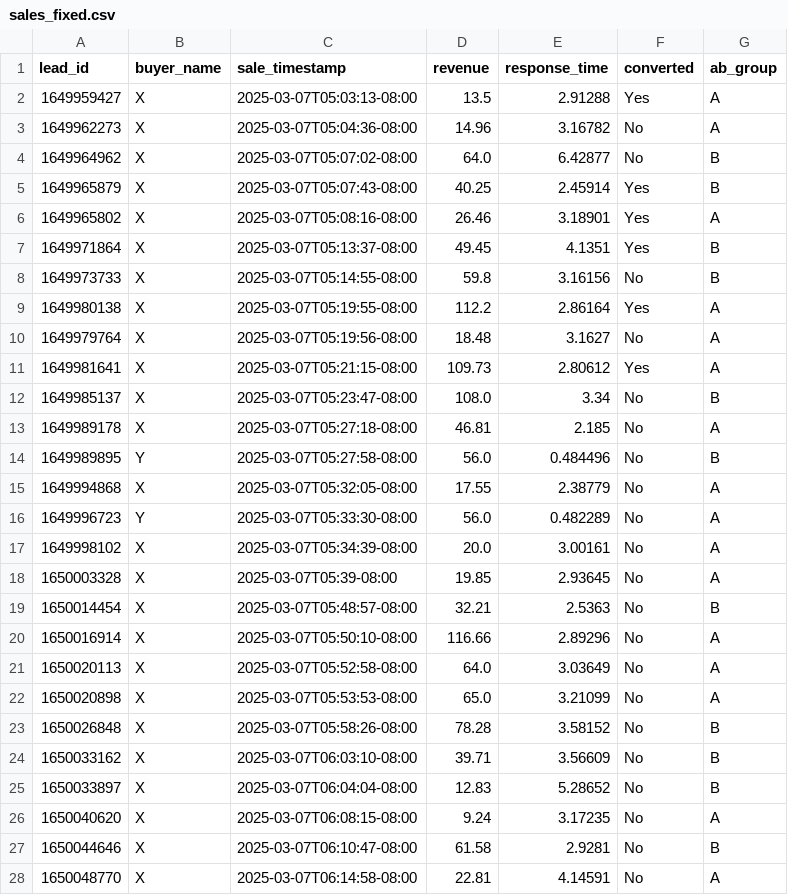
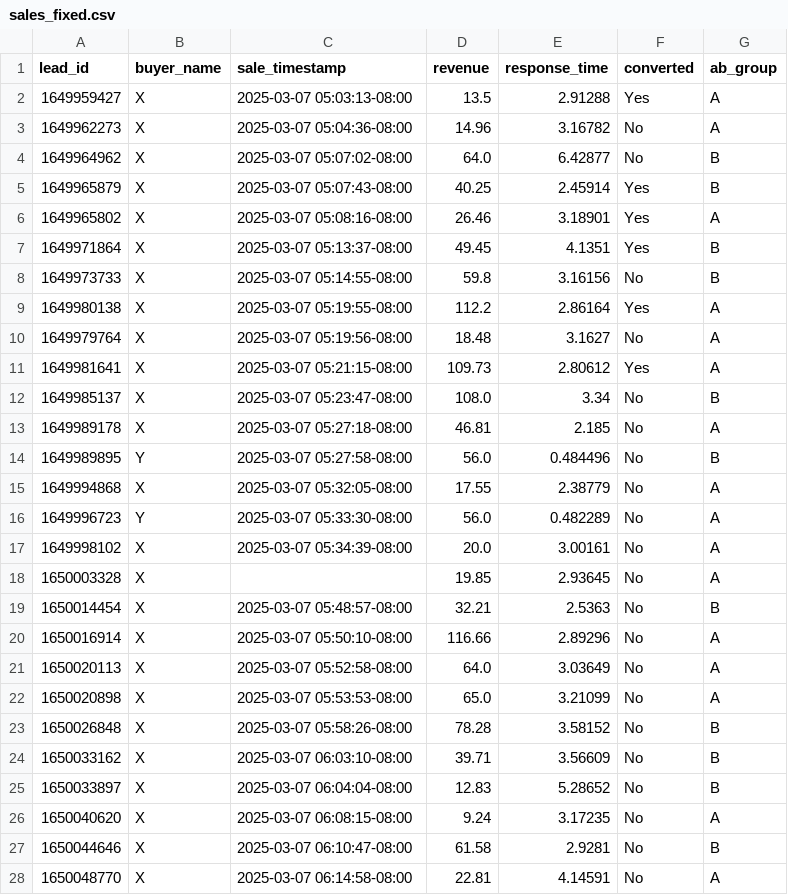
Before and after one commit to jblevins32/LucidIntel-Assessment, a CSV file: coding_data/sales_fixed.csv, drawn as a sheet; only a part is shown; the diff covers the shown part only.

```diff
--- a/coding_data/sales_fixed.csv
+++ b/coding_data/sales_fixed.csv
@@ -1,28 +1,28 @@
 lead_id,buyer_name,sale_timestamp,revenue,response_time,converted,ab_group
-1649959427,X,2025-03-07T05:03:13-08:00,13.5,2.91288,Yes,A
-1649962273,X,2025-03-07T05:04:36-08:00,14.96,3.16782,No,A
-1649964962,X,2025-03-07T05:07:02-08:00,64.0,6.42877,No,B
-1649965879,X,2025-03-07T05:07:43-08:00,40.25,2.45914,Yes,B
-1649965802,X,2025-03-07T05:08:16-08:00,26.46,3.18901,Yes,A
-1649971864,X,2025-03-07T05:13:37-08:00,49.45,4.1351,Yes,B
-1649973733,X,2025-03-07T05:14:55-08:00,59.8,3.16156,No,B
-1649980138,X,2025-03-07T05:19:55-08:00,112.2,2.86164,Yes,A
-1649979764,X,2025-03-07T05:19:56-08:00,18.48,3.1627,No,A
-1649981641,X,2025-03-07T05:21:15-08:00,109.73,2.80612,Yes,A
-1649985137,X,2025-03-07T05:23:47-08:00,108.0,3.34,No,B
-1649989178,X,2025-03-07T05:27:18-08:00,46.81,2.185,No,A
-1649989895,Y,2025-03-07T05:27:58-08:00,56.0,0.484496,No,B
-1649994868,X,2025-03-07T05:32:05-08:00,17.55,2.38779,No,A
-1649996723,Y,2025-03-07T05:33:30-08:00,56.0,0.482289,No,A
-1649998102,X,2025-03-07T05:34:39-08:00,20.0,3.00161,No,A
-1650003328,X,2025-03-07T05:39-08:00,19.85,2.93645,No,A
-1650014454,X,2025-03-07T05:48:57-08:00,32.21,2.5363,No,B
-1650016914,X,2025-03-07T05:50:10-08:00,116.66,2.89296,No,A
-1650020113,X,2025-03-07T05:52:58-08:00,64.0,3.03649,No,A
-1650020898,X,2025-03-07T05:53:53-08:00,65.0,3.21099,No,A
-1650026848,X,2025-03-07T05:58:26-08:00,78.28,3.58152,No,B
-1650033162,X,2025-03-07T06:03:10-08:00,39.71,3.56609,No,B
-1650033897,X,2025-03-07T06:04:04-08:00,12.83,5.28652,No,B
-1650040620,X,2025-03-07T06:08:15-08:00,9.24,3.17235,No,A
-1650044646,X,2025-03-07T06:10:47-08:00,61.58,2.9281,No,B
-1650048770,X,2025-03-07T06:14:58-08:00,22.81,4.14591,No,A
+1649959427,X,2025-03-07 05:03:13-08:00,13.5,2.91288,Yes,A
+1649962273,X,2025-03-07 05:04:36-08:00,14.96,3.16782,No,A
+1649964962,X,2025-03-07 05:07:02-08:00,64.0,6.42877,No,B
+1649965879,X,2025-03-07 05:07:43-08:00,40.25,2.45914,Yes,B
+1649965802,X,2025-03-07 05:08:16-08:00,26.46,3.18901,Yes,A
+1649971864,X,2025-03-07 05:13:37-08:00,49.45,4.1351,Yes,B
+1649973733,X,2025-03-07 05:14:55-08:00,59.8,3.16156,No,B
+1649980138,X,2025-03-07 05:19:55-08:00,112.2,2.86164,Yes,A
+1649979764,X,2025-03-07 05:19:56-08:00,18.48,3.1627,No,A
+1649981641,X,2025-03-07 05:21:15-08:00,109.73,2.80612,Yes,A
+1649985137,X,2025-03-07 05:23:47-08:00,108.0,3.34,No,B
+1649989178,X,2025-03-07 05:27:18-08:00,46.81,2.185,No,A
+1649989895,Y,2025-03-07 05:27:58-08:00,56.0,0.484496,No,B
+1649994868,X,2025-03-07 05:32:05-08:00,17.55,2.38779,No,A
+1649996723,Y,2025-03-07 05:33:30-08:00,56.0,0.482289,No,A
+1649998102,X,2025-03-07 05:34:39-08:00,20.0,3.00161,No,A
+1650003328,X,,19.85,2.93645,No,A
+1650014454,X,2025-03-07 05:48:57-08:00,32.21,2.5363,No,B
+1650016914,X,2025-03-07 05:50:10-08:00,116.66,2.89296,No,A
+1650020113,X,2025-03-07 05:52:58-08:00,64.0,3.03649,No,A
+1650020898,X,2025-03-07 05:53:53-08:00,65.0,3.21099,No,A
+1650026848,X,2025-03-07 05:58:26-08:00,78.28,3.58152,No,B
+1650033162,X,2025-03-07 06:03:10-08:00,39.71,3.56609,No,B
+1650033897,X,2025-03-07 06:04:04-08:00,12.83,5.28652,No,B
+1650040620,X,2025-03-07 06:08:15-08:00,9.24,3.17235,No,A
+1650044646,X,2025-03-07 06:10:47-08:00,61.58,2.9281,No,B
+1650048770,X,2025-03-07 06:14:58-08:00,22.81,4.14591,No,A
```
Also changed, not shown: 139 edited cells elsewhere in this file, 10 other files.
